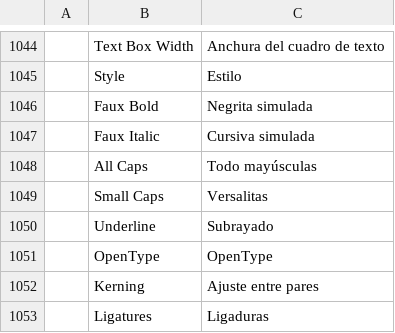
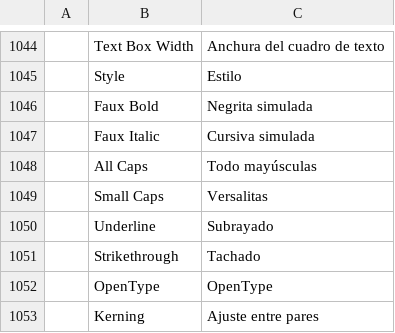
Before and after one commit to CC-David-CC/filmcraft, a TSV file: crates/ui-egui/src/i18n/es.tsv, drawn as a sheet; only a part is shown, gaps mark what is left out; the shorter side is filled out with more unchanged rows; the diff names each change by its address in the sheet, - before the commit and + after, or states it on an @@ line.

```diff
--- a/crates/ui-egui/src/i18n/es.tsv
+++ b/crates/ui-egui/src/i18n/es.tsv
+row 1051:  | Strikethrough | Tachado
```
Also changed, not shown: crates/ui-egui/src/i18n/de.tsv, crates/ui-egui/src/i18n/it.tsv, 22 other files.
